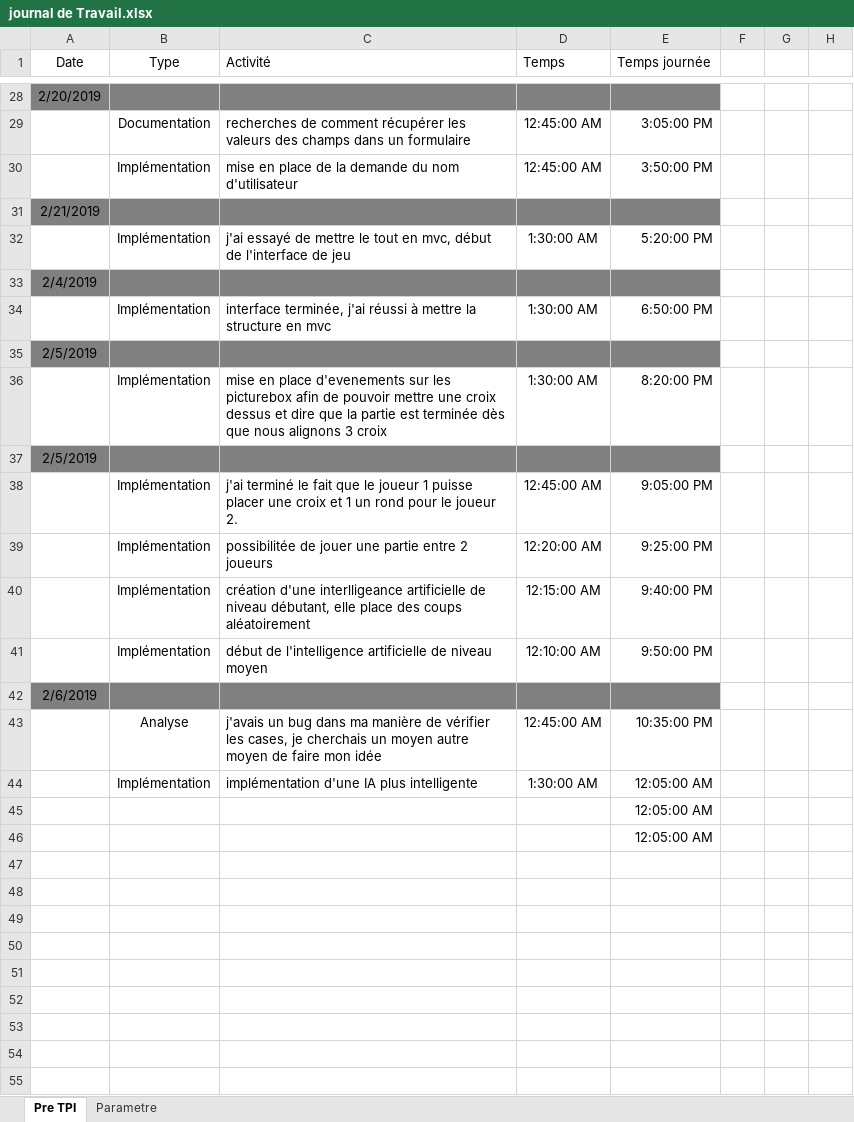
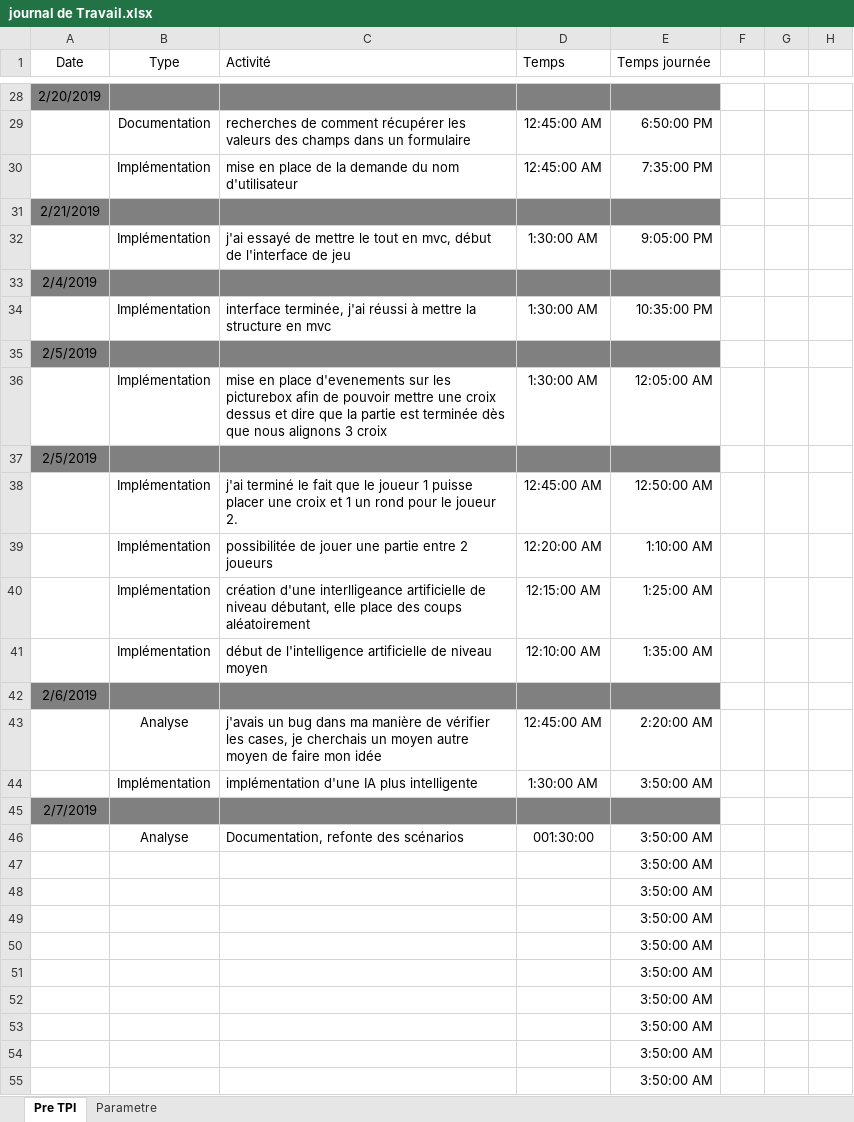
Before and after one commit to DiogoVieiraFerreira/Morpion_Pre-TPI, an Excel workbook: journal de Travail.xlsx, sheet Pre TPI, drawn as a sheet; only a part is shown, gaps mark what is left out; values as stored, in another font and other column widths than the file's, no borders; table styles not drawn; addresses are those after the commit; the diff covers the shown part only; the diff names each change by its address in the sheet, - before the commit and + after, or states it on an @@ line.

```diff
--- a/journal de Travail.xlsx (sheet Pre TPI)
+++ b/journal de Travail.xlsx (sheet Pre TPI)
-E29 (Temps journée): 3:05:00 PM
+E29 (Temps journée): 6:50:00 PM
-E30 (Temps journée): 3:50:00 PM
+E30 (Temps journée): 7:35:00 PM
-E32 (Temps journée): 5:20:00 PM
+E32 (Temps journée): 9:05:00 PM
-E34 (Temps journée): 6:50:00 PM
+E34 (Temps journée): 10:35:00 PM
-E36 (Temps journée): 8:20:00 PM
+E36 (Temps journée): 12:05:00 AM
-E38 (Temps journée): 9:05:00 PM
+E38 (Temps journée): 12:50:00 AM
-E39 (Temps journée): 9:25:00 PM
+E39 (Temps journée): 1:10:00 AM
-E40 (Temps journée): 9:40:00 PM
+E40 (Temps journée): 1:25:00 AM
-E41 (Temps journée): 9:50:00 PM
+E41 (Temps journée): 1:35:00 AM
-E43 (Temps journée): 10:35:00 PM
+E43 (Temps journée): 2:20:00 AM
-E44 (Temps journée): 12:05:00 AM
+E44 (Temps journée): 3:50:00 AM
+row 45: 2/7/2019
+row 46:  | Analyse | Documentation, refonte des scénarios | 001:30:00 | 3:50:00 AM
-E47:E48 (Temps journée): 12:05:00 AM
+E47:E48 (Temps journée): 3:50:00 AM
+row 49:  |  |  |  | 3:50:00 AM
+row 50:  |  |  |  | 3:50:00 AM
+row 51:  |  |  |  | 3:50:00 AM
+row 52:  |  |  |  | 3:50:00 AM
+row 53:  |  |  |  | 3:50:00 AM
+row 54:  |  |  |  | 3:50:00 AM
+row 55:  |  |  |  | 3:50:00 AM
```
Also changed, not shown: 69 added rows, 17 edited cells and cell formats elsewhere in this sheet, formulas that keep their value, 4 other files.
